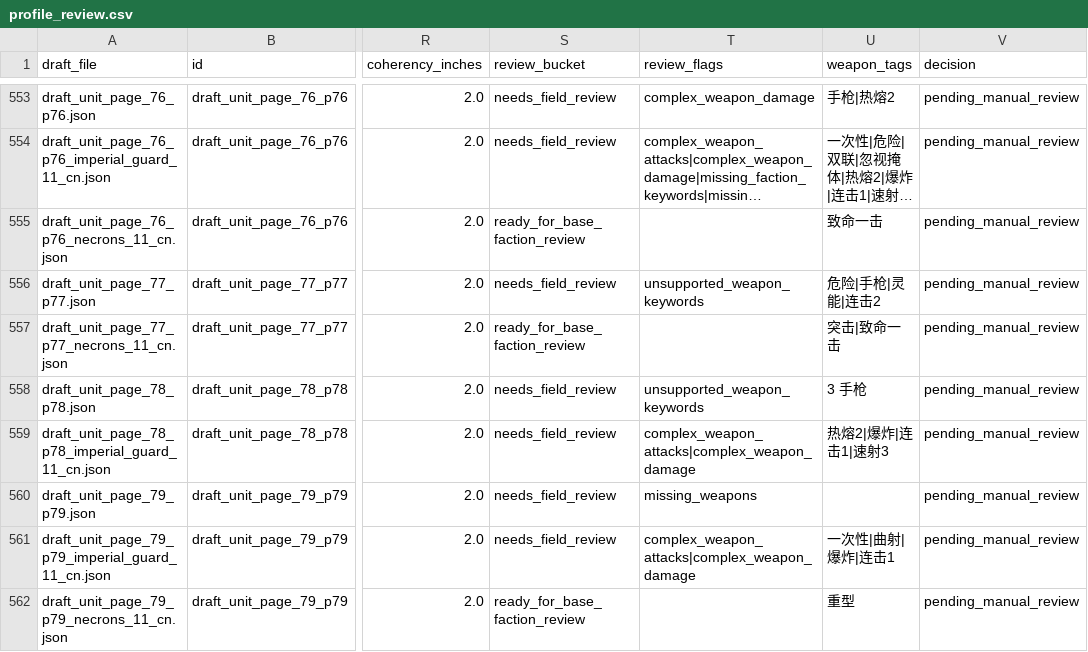
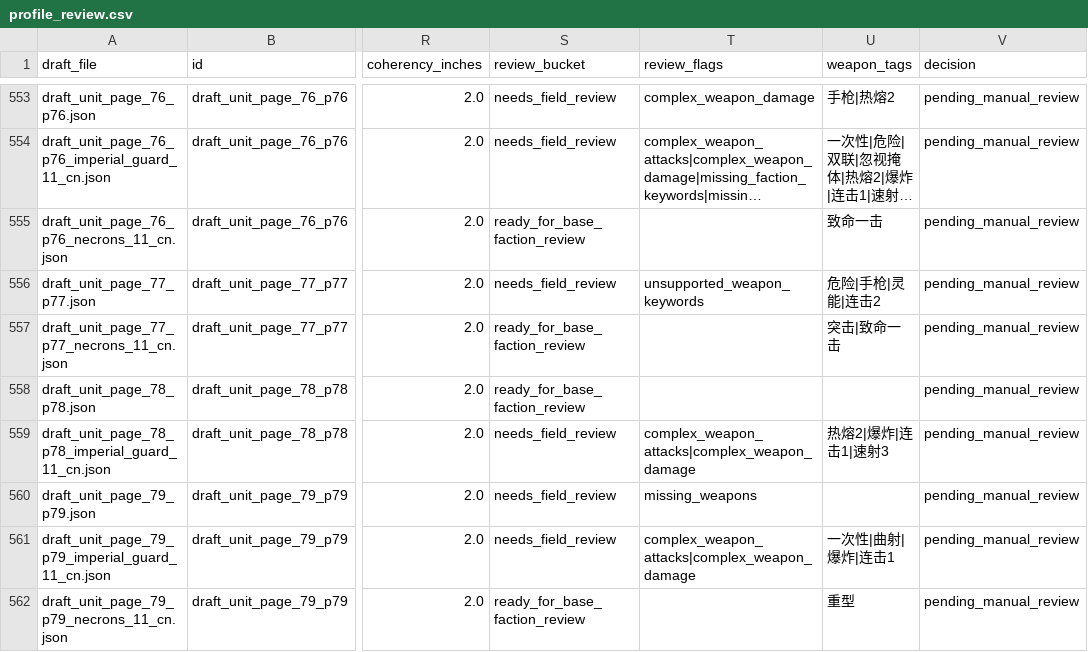
Before and after one commit to UniP0Pcorn/open-battle, a CSV file: work/profile_review.csv, drawn as a sheet; only a part is shown, gaps mark what is left out; long unchanged cells end in …; the diff covers the shown part only; the diff names each change by its address in the sheet, - before the commit and + after, or states it on an @@ line.

Commit message:
avoid prose matches in weapon extraction

```diff
--- a/work/profile_review.csv
+++ b/work/profile_review.csv
-S558 (review_bucket): needs_field_review
+S558 (review_bucket): ready_for_base_faction_review
-T558 (review_flags): unsupported_weapon_keywords
+T558 (review_flags): (empty)
-U558 (weapon_tags): 3 手枪
+U558 (weapon_tags): (empty)
```
Also changed, not shown: 150 edited cells elsewhere in this file, 4 other files.
